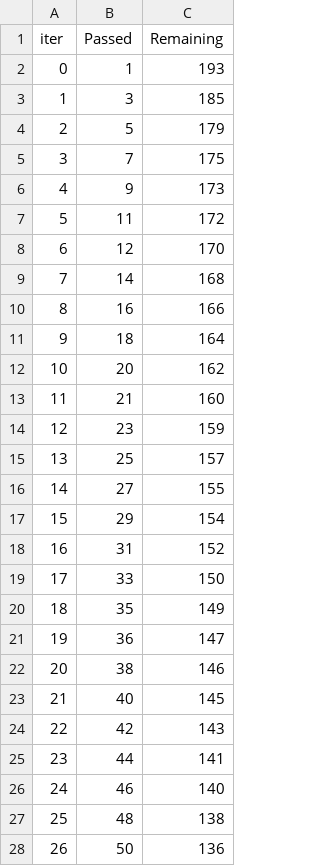
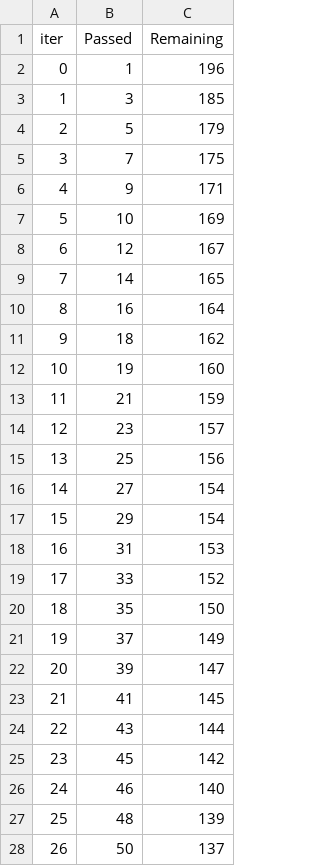
Before and after one commit to krustallik/missing-data-tabular-models, a TSV file: project/src/catboost_info/time_left.tsv, drawn as a sheet; only a part is shown; the diff covers the shown part only.

```diff
--- a/project/src/catboost_info/time_left.tsv
+++ b/project/src/catboost_info/time_left.tsv
@@ -1,3 +1,3 @@
 iter	Passed	Remaining
-0	1	193
+0	1	196
 1	3	185
@@ -5,24 +5,24 @@ iter	Passed	Remaining
 3	7	175
-4	9	173
-5	11	172
-6	12	170
-7	14	168
-8	16	166
-9	18	164
-10	20	162
-11	21	160
-12	23	159
-13	25	157
-14	27	155
+4	9	171
+5	10	169
+6	12	167
+7	14	165
+8	16	164
+9	18	162
+10	19	160
+11	21	159
+12	23	157
+13	25	156
+14	27	154
 15	29	154
-16	31	152
-17	33	150
-18	35	149
-19	36	147
-20	38	146
-21	40	145
-22	42	143
-23	44	141
+16	31	153
+17	33	152
+18	35	150
+19	37	149
+20	39	147
+21	41	145
+22	43	144
+23	45	142
 24	46	140
-25	48	138
-26	50	136
+25	48	139
+26	50	137
```
Also changed, not shown: 86 edited cells elsewhere in this file, project/catboost_info/time_left.tsv, project/results/tables/phase4_5_foundation_models.csv, 39 other files.
